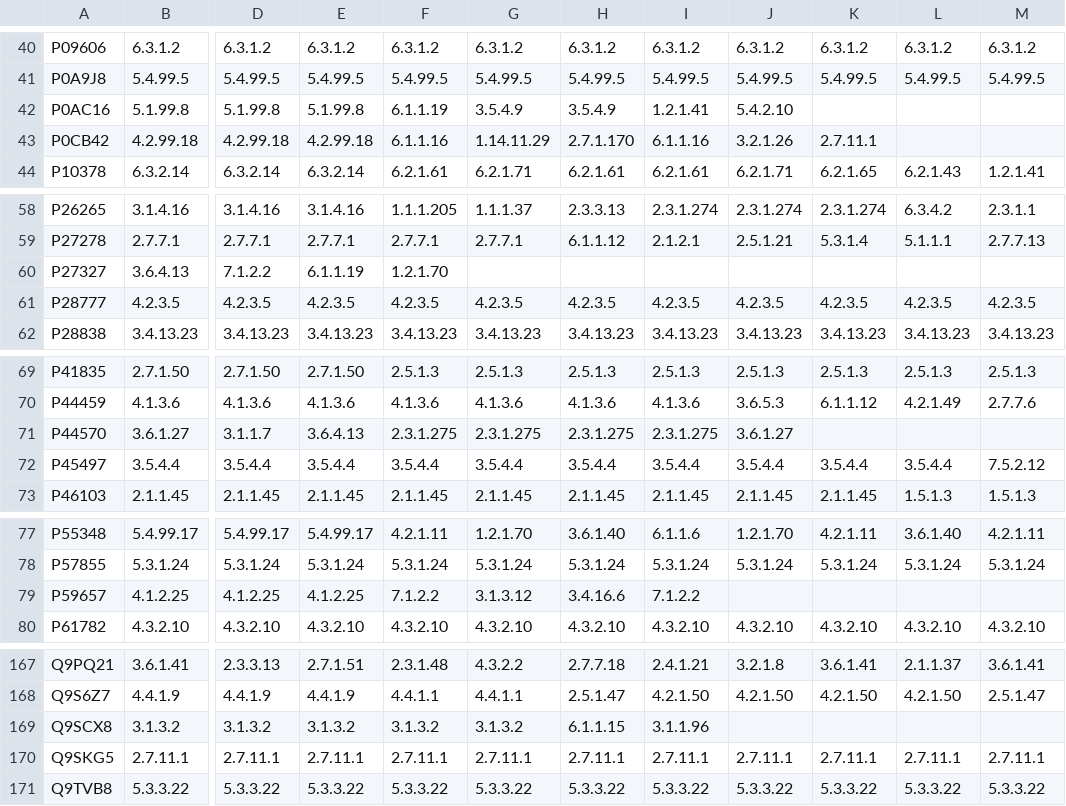
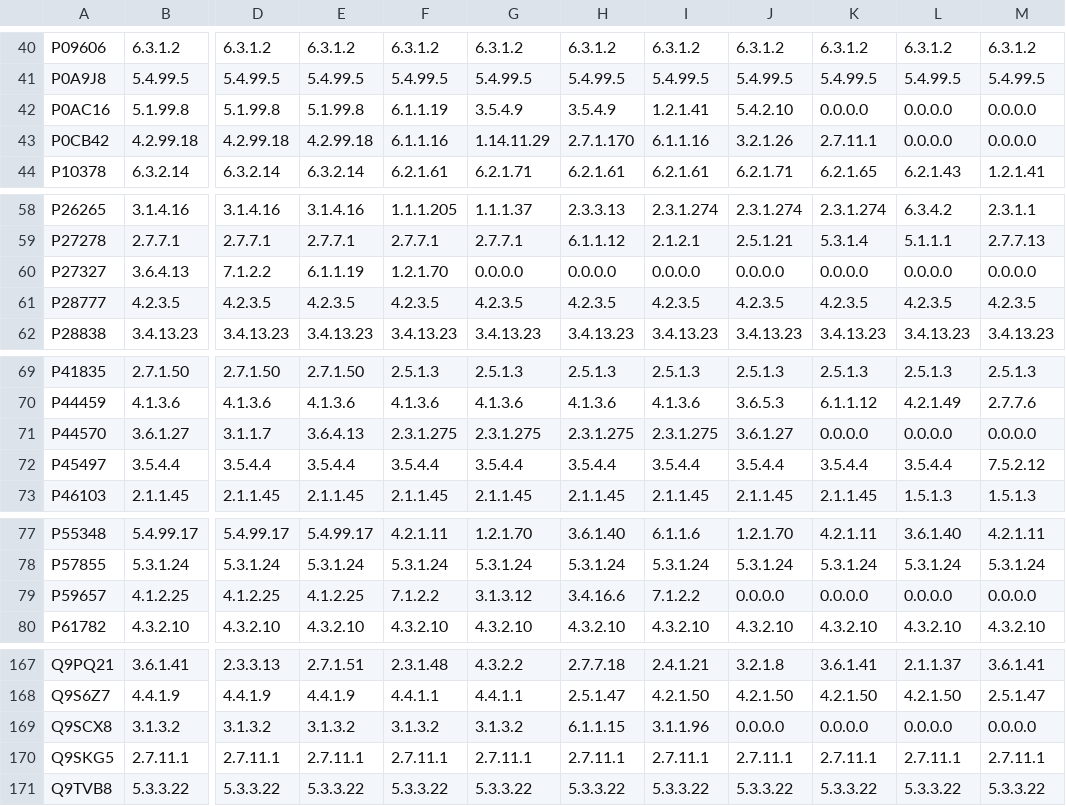
Before and after one commit to jsunn-y/CARE, a CSV file: task1_baselines/results_summary/BLAST/promiscuous_protein_test_results_df.csv, drawn as a sheet; only a part is shown, gaps mark what is left out; the diff covers the shown part only; the diff names each change by its address in the sheet, - before the commit and + after, or states it on an @@ line.

```diff
--- a/task1_baselines/results_summary/BLAST/promiscuous_protein_test_results_df.csv
+++ b/task1_baselines/results_summary/BLAST/promiscuous_protein_test_results_df.csv
-K42: (empty)
+K42: 0.0.0.0
-L42:L43: (empty)
+L42:L43: 0.0.0.0
-M42:M43: (empty)
+M42:M43: 0.0.0.0
-G60: (empty)
+G60: 0.0.0.0
-H60: (empty)
+H60: 0.0.0.0
-I60: (empty)
+I60: 0.0.0.0
-J60: (empty)
+J60: 0.0.0.0
-K60: (empty)
+K60: 0.0.0.0
-L60: (empty)
+L60: 0.0.0.0
-M60: (empty)
+M60: 0.0.0.0
-K71: (empty)
+K71: 0.0.0.0
-L71: (empty)
+L71: 0.0.0.0
-M71: (empty)
+M71: 0.0.0.0
-J79: (empty)
+J79: 0.0.0.0
-K79: (empty)
+K79: 0.0.0.0
-L79: (empty)
+L79: 0.0.0.0
-M79: (empty)
+M79: 0.0.0.0
-J169: (empty)
+J169: 0.0.0.0
-K169: (empty)
+K169: 0.0.0.0
-L169: (empty)
+L169: 0.0.0.0
-M169: (empty)
+M169: 0.0.0.0
```
Also changed, not shown: 3 edited cells elsewhere in this file, task1_baselines/results_summary/BLAST/30-50_protein_test_results_df.csv, task1_baselines/results_summary/BLAST/30_protein_test_results_df.csv, 4 other files.
